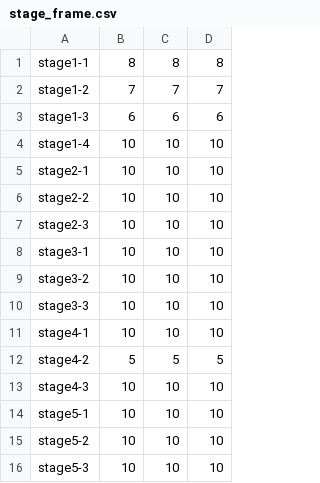
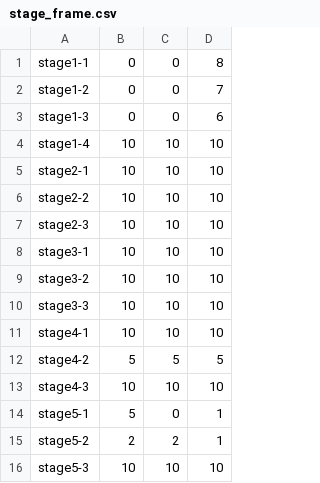
Before and after one commit to inouelab-waseda/unilab2023Net4.8, a CSV file: bin/Debug/stage_frame.csv, drawn as a sheet.

Commit message:
stage変更

```diff
--- a/bin/Debug/stage_frame.csv
+++ b/bin/Debug/stage_frame.csv
@@ -1,4 +1,4 @@
-stage1-1,8,8,8
-stage1-2,7,7,7
-stage1-3,6,6,6
+stage1-1,0,0,8
+stage1-2,0,0,7
+stage1-3,0,0,6
 stage1-4,10,10,10
@@ -13,4 +13,4 @@ stage4-2,5,5,5
 stage4-3,10,10,10
-stage5-1,10,10,10
-stage5-2,10,10,10
+stage5-1,5,0,1
+stage5-2,2,2,1
 stage5-3,10,10,10
```
Also changed, not shown: 6 other files.
